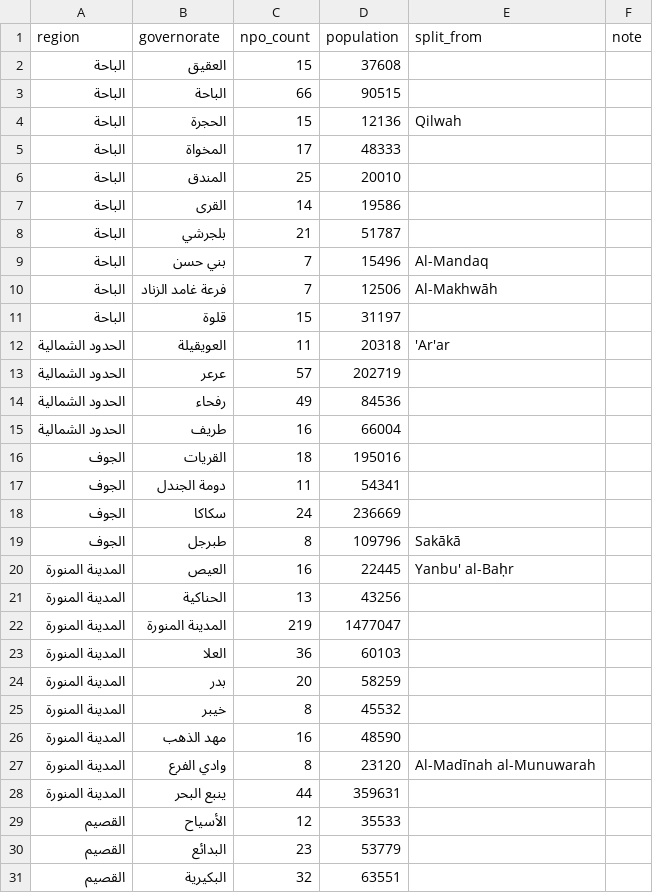
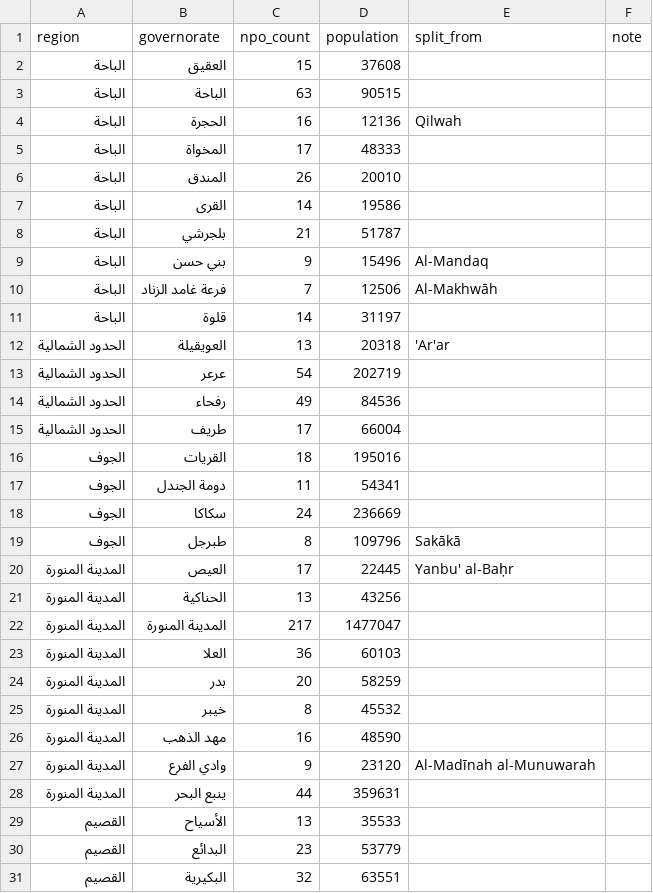
Before and after one commit to HayaSaleh97/npo-governorate-gap-analysis, a CSV file: data_clean/governorate_npo_population.csv, drawn as a sheet; only a part is shown; the diff covers the shown part only.

```diff
--- a/data_clean/governorate_npo_population.csv
+++ b/data_clean/governorate_npo_population.csv
@@ -2,15 +2,15 @@
 الباحة,العقيق,15,37608,,
-الباحة,الباحة,66,90515,,
-الباحة,الحجرة,15,12136,Qilwah,
+الباحة,الباحة,63,90515,,
+الباحة,الحجرة,16,12136,Qilwah,
 الباحة,المخواة,17,48333,,
-الباحة,المندق,25,20010,,
+الباحة,المندق,26,20010,,
 الباحة,القرى,14,19586,,
 الباحة,بلجرشي,21,51787,,
-الباحة,بني حسن,7,15496,Al-Mandaq,
+الباحة,بني حسن,9,15496,Al-Mandaq,
 الباحة,فرعة غامد الزناد,7,12506,Al-Makhwāh,
-الباحة,قلوة,15,31197,,
-الحدود الشمالية,العويقيلة,11,20318,'Ar'ar,
-الحدود الشمالية,عرعر,57,202719,,
+الباحة,قلوة,14,31197,,
+الحدود الشمالية,العويقيلة,13,20318,'Ar'ar,
+الحدود الشمالية,عرعر,54,202719,,
 الحدود الشمالية,رفحاء,49,84536,,
-الحدود الشمالية,طريف,16,66004,,
+الحدود الشمالية,طريف,17,66004,,
 الجوف,القريات,18,195016,,
@@ -19,5 +19,5 @@
 الجوف,طبرجل,8,109796,Sakākā,
-المدينة المنورة,العيص,16,22445,Yanbu' al-Baḥr,
+المدينة المنورة,العيص,17,22445,Yanbu' al-Baḥr,
 المدينة المنورة,الحناكية,13,43256,,
-المدينة المنورة,المدينة المنورة,219,1477047,,
+المدينة المنورة,المدينة المنورة,217,1477047,,
 المدينة المنورة,العلا,36,60103,,
@@ -26,5 +26,5 @@
 المدينة المنورة,مهد الذهب,16,48590,,
-المدينة المنورة,وادي الفرع,8,23120,Al-Madīnah al-Munuwarah,
+المدينة المنورة,وادي الفرع,9,23120,Al-Madīnah al-Munuwarah,
 المدينة المنورة,ينبع البحر,44,359631,,
-القصيم,الأسياح,12,35533,,
+القصيم,الأسياح,13,35533,,
 القصيم,البدائع,23,53779,,
```
Also changed, not shown: 38 edited cells elsewhere in this file, data_clean/cleaning_log.csv, outputs/governorate_gap_analysis.csv, 15 other files.
